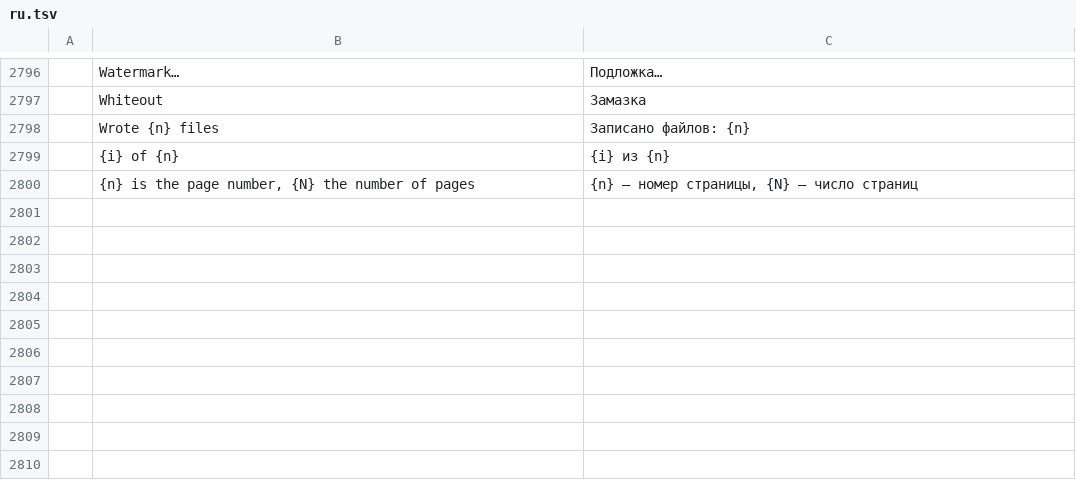
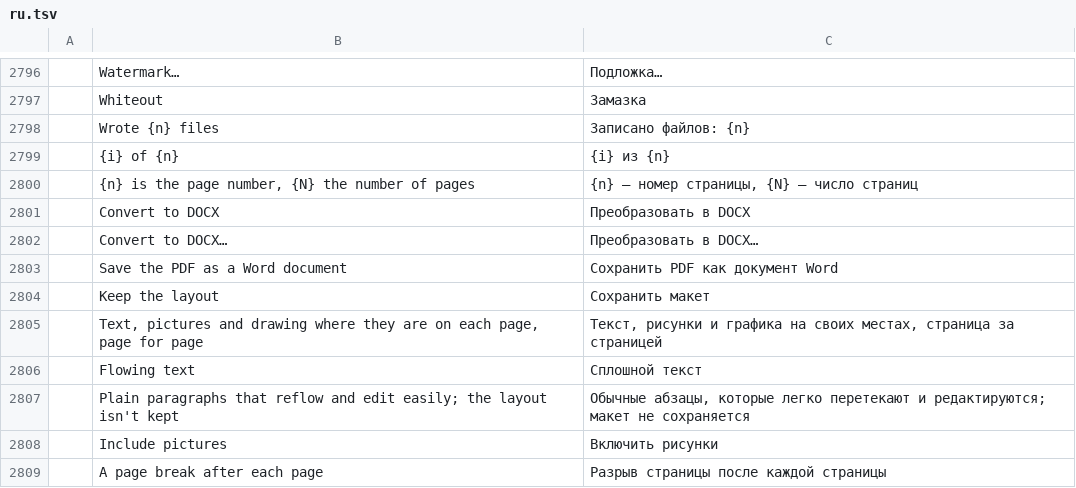
Before and after one commit to cistrans10-bit/wordcraft-pages, a TSV file: crates/ui-egui/src/i18n/ru.tsv, drawn as a sheet; only a part is shown, gaps mark what is left out; the diff names each change by its address in the sheet, - before the commit and + after, or states it on an @@ line.

```diff
--- a/crates/ui-egui/src/i18n/ru.tsv
+++ b/crates/ui-egui/src/i18n/ru.tsv
+row 2801:  | Convert to DOCX | Преобразовать в DOCX
+row 2802:  | Convert to DOCX… | Преобразовать в DOCX…
+row 2803:  | Save the PDF as a Word document | Сохранить PDF как документ Word
+row 2804:  | Keep the layout | Сохранить макет
+row 2805:  | Text, pictures and drawing where they are on each page, page for page | Текст, рисунки и графика на своих местах, страница за страницей
+row 2806:  | Flowing text | Сплошной текст
+row 2807:  | Plain paragraphs that reflow and edit easily; the layout isn't kept | Обычные абзацы, которые легко перетекают и редактируются; макет не сохраняется
+row 2808:  | Include pictures | Включить рисунки
+row 2809:  | A page break after each page | Разрыв страницы после каждой страницы
```
Also changed, not shown: crates/ui-egui/src/i18n/bg.tsv, crates/ui-egui/src/i18n/cs.tsv, 28 other files.
